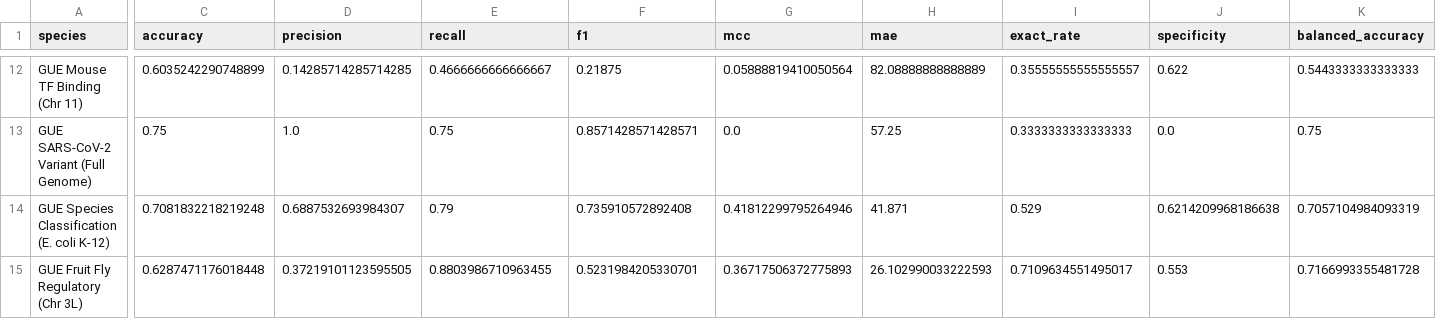
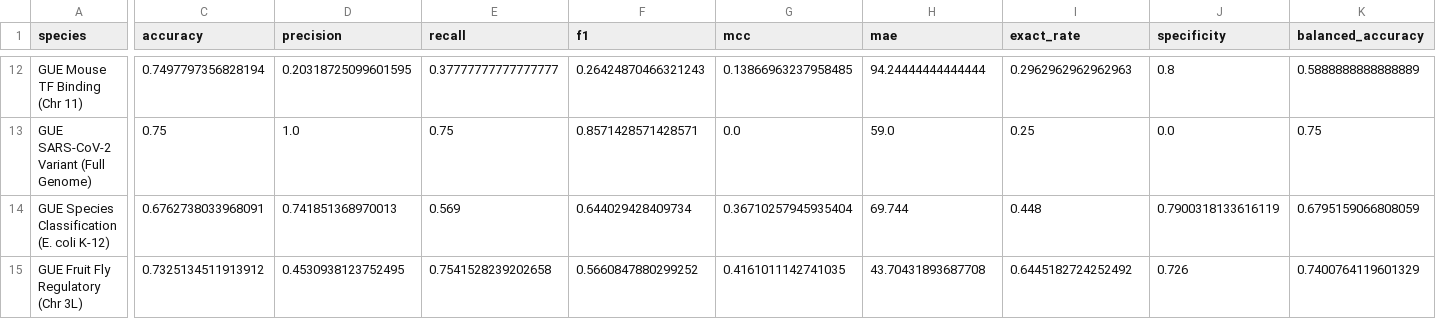
Before and after one commit to arfWildWolf/codon-tokenization-simplified, a CSV file: all_species_results_v2.csv, drawn as a sheet; only a part is shown, gaps mark what is left out; the diff covers the shown part only; the diff names each change by its address in the sheet, - before the commit and + after, or states it on an @@ line.

```diff
--- a/all_species_results_v2.csv
+++ b/all_species_results_v2.csv
-C12 (accuracy): 0.6035242290748899
+C12 (accuracy): 0.7497797356828194
-D12 (precision): 0.14285714285714285
+D12 (precision): 0.20318725099601595
-E12 (recall): 0.4666666666666667
+E12 (recall): 0.37777777777777777
-F12 (f1): 0.21875
+F12 (f1): 0.26424870466321243
-G12 (mcc): 0.05888819410050564
+G12 (mcc): 0.13866963237958485
-H12 (mae): 82.08888888888889
+H12 (mae): 94.24444444444444
-I12 (exact_rate): 0.35555555555555557
+I12 (exact_rate): 0.2962962962962963
-J12 (specificity): 0.622
+J12 (specificity): 0.8
-K12 (balanced_accuracy): 0.5443333333333333
+K12 (balanced_accuracy): 0.5888888888888889
-H13 (mae): 57.25
+H13 (mae): 59.0
-I13 (exact_rate): 0.3333333333333333
+I13 (exact_rate): 0.25
-C14 (accuracy): 0.7081832218219248
+C14 (accuracy): 0.6762738033968091
-D14 (precision): 0.6887532693984307
+D14 (precision): 0.741851368970013
-E14 (recall): 0.79
+E14 (recall): 0.569
-F14 (f1): 0.735910572892408
+F14 (f1): 0.644029428409734
-G14 (mcc): 0.41812299795264946
+G14 (mcc): 0.36710257945935404
-H14 (mae): 41.871
+H14 (mae): 69.744
-I14 (exact_rate): 0.529
+I14 (exact_rate): 0.448
-J14 (specificity): 0.6214209968186638
+J14 (specificity): 0.7900318133616119
-K14 (balanced_accuracy): 0.7057104984093319
+K14 (balanced_accuracy): 0.6795159066808059
-C15 (accuracy): 0.6287471176018448
+C15 (accuracy): 0.7325134511913912
-D15 (precision): 0.37219101123595505
+D15 (precision): 0.4530938123752495
-E15 (recall): 0.8803986710963455
+E15 (recall): 0.7541528239202658
-F15 (f1): 0.5231984205330701
+F15 (f1): 0.5660847880299252
-G15 (mcc): 0.36717506372775893
+G15 (mcc): 0.4161011142741035
-H15 (mae): 26.102990033222593
+H15 (mae): 43.70431893687708
-I15 (exact_rate): 0.7109634551495017
+I15 (exact_rate): 0.6445182724252492
-J15 (specificity): 0.553
+J15 (specificity): 0.726
-K15 (balanced_accuracy): 0.7166993355481728
+K15 (balanced_accuracy): 0.7400764119601329
```
Also changed, not shown: 95 edited cells elsewhere in this file, all_species_results_v1.csv, 18 other files.
